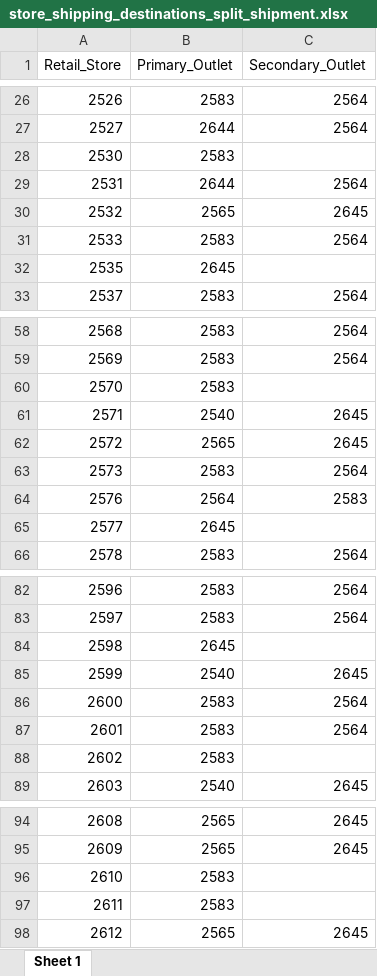
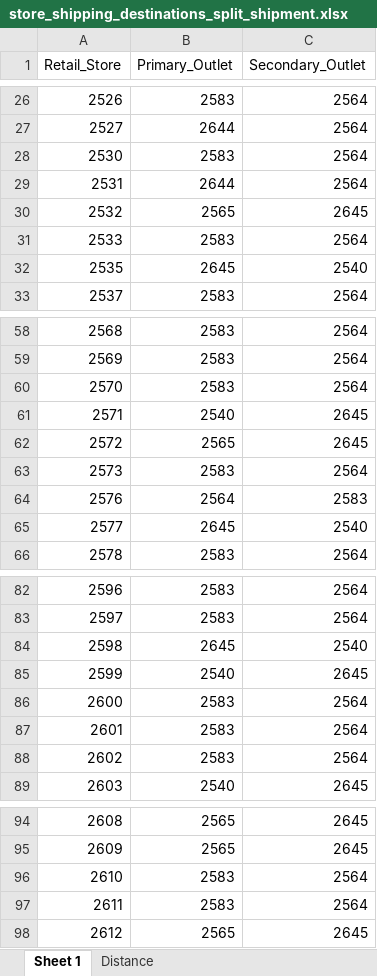
Before and after one commit to HakanBasal/SCL_assignment, an Excel workbook: store_shipping_destinations_split_shipment.xlsx, sheet Sheet 1, drawn as a sheet; only a part is shown, gaps mark what is left out; values as stored, in another font and other column widths than the file's, no borders; the diff covers the shown part only; the diff names each change by its address in the sheet, - before the commit and + after, or states it on an @@ line.

```diff
--- a/store_shipping_destinations_split_shipment.xlsx (sheet Sheet 1)
+++ b/store_shipping_destinations_split_shipment.xlsx (sheet Sheet 1)
+sheet tab: Distance
-C28 (Secondary_Outlet): (empty)
+C28 (Secondary_Outlet): 2564
-C32 (Secondary_Outlet): (empty)
+C32 (Secondary_Outlet): 2540
-C60 (Secondary_Outlet): (empty)
+C60 (Secondary_Outlet): 2564
-C65 (Secondary_Outlet): (empty)
+C65 (Secondary_Outlet): 2540
-C84 (Secondary_Outlet): (empty)
+C84 (Secondary_Outlet): 2540
-C88 (Secondary_Outlet): (empty)
+C88 (Secondary_Outlet): 2564
-C96:C97 (Secondary_Outlet): (empty)
+C96:C97 (Secondary_Outlet): 2564
```
Also changed, not shown: 17 edited cells elsewhere in this sheet.
